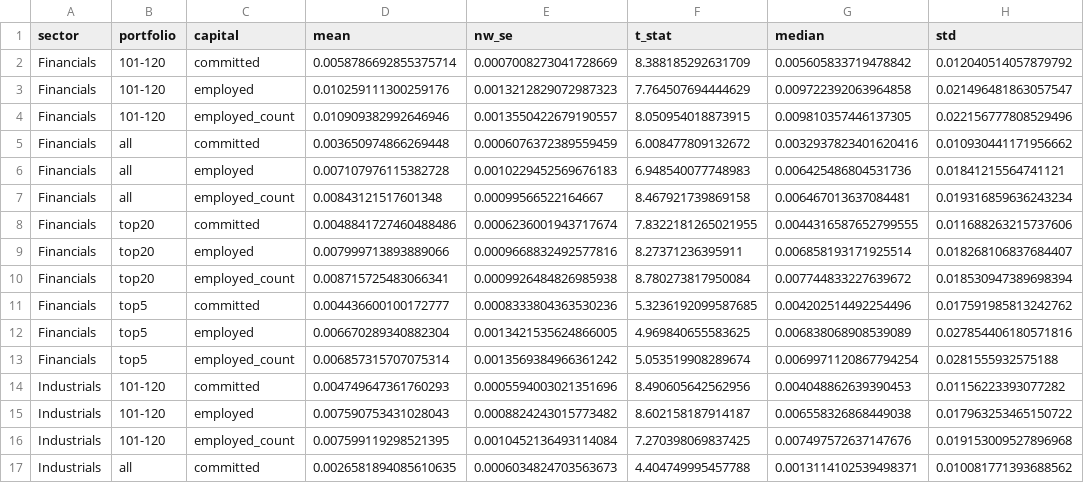
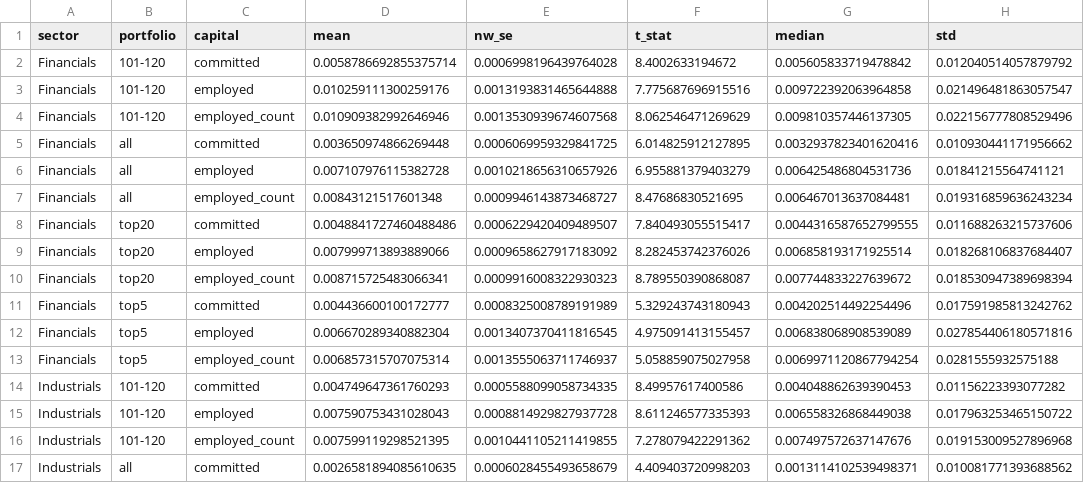
Before and after one commit to jacobwaxman11/IEOR-4576-Course-Project, a CSV file: report/replication/outputs/tables/table3.csv, drawn as a sheet; only a part is shown; the diff covers the shown part only; the diff names each change by its address in the sheet, - before the commit and + after, or states it on an @@ line.

```diff
--- a/report/replication/outputs/tables/table3.csv
+++ b/report/replication/outputs/tables/table3.csv
-E2 (nw_se): 0.0007008273041728669
+E2 (nw_se): 0.0006998196439764028
-F2 (t_stat): 8.388185292631709
+F2 (t_stat): 8.4002633194672
-E3 (nw_se): 0.0013212829072987323
+E3 (nw_se): 0.0013193831465644888
-F3 (t_stat): 7.764507694444629
+F3 (t_stat): 7.775687696915516
-E4 (nw_se): 0.0013550422679190557
+E4 (nw_se): 0.0013530939674607568
-F4 (t_stat): 8.050954018873915
+F4 (t_stat): 8.062546471269629
-E5 (nw_se): 0.0006076372389559459
+E5 (nw_se): 0.0006069959329841725
-F5 (t_stat): 6.008477809132672
+F5 (t_stat): 6.014825912127895
-E6 (nw_se): 0.0010229452569676183
+E6 (nw_se): 0.0010218656310657926
-F6 (t_stat): 6.948540077748983
+F6 (t_stat): 6.955881379403279
-E7 (nw_se): 0.00099566522164667
+E7 (nw_se): 0.0009946143873468727
-F7 (t_stat): 8.467921739869158
+F7 (t_stat): 8.47686830521695
-E8 (nw_se): 0.0006236001943717674
+E8 (nw_se): 0.0006229420409489507
-F8 (t_stat): 7.8322181265021955
+F8 (t_stat): 7.840493055515417
-E9 (nw_se): 0.0009668832492577816
+E9 (nw_se): 0.0009658627917183092
-F9 (t_stat): 8.27371236395911
+F9 (t_stat): 8.282453742376026
-E10 (nw_se): 0.0009926484826985938
+E10 (nw_se): 0.0009916008322930323
-F10 (t_stat): 8.780273817950084
+F10 (t_stat): 8.789550390868087
-E11 (nw_se): 0.0008333804363530236
+E11 (nw_se): 0.0008325008789191989
-F11 (t_stat): 5.3236192099587685
+F11 (t_stat): 5.329243743180943
-E12 (nw_se): 0.0013421535624866005
+E12 (nw_se): 0.0013407370411816545
-F12 (t_stat): 4.969840655583625
+F12 (t_stat): 4.975091413155457
-E13 (nw_se): 0.0013569384966361242
+E13 (nw_se): 0.0013555063711746937
-F13 (t_stat): 5.053519908289674
+F13 (t_stat): 5.058859075027958
-E14 (nw_se): 0.0005594003021351696
+E14 (nw_se): 0.0005588099058734335
-F14 (t_stat): 8.490605642562956
+F14 (t_stat): 8.49957617400586
-E15 (nw_se): 0.0008824243015773482
+E15 (nw_se): 0.0008814929827937728
-F15 (t_stat): 8.602158187914187
+F15 (t_stat): 8.611246577335393
-E16 (nw_se): 0.0010452136493114084
+E16 (nw_se): 0.0010441105211419855
-F16 (t_stat): 7.270398069837425
+F16 (t_stat): 7.278079422291362
-E17 (nw_se): 0.0006034824703563673
+E17 (nw_se): 0.0006028455493658679
-F17 (t_stat): 4.404749995457788
+F17 (t_stat): 4.409403720998203
```
Also changed, not shown: 58 edited cells elsewhere in this file, report/replication/outputs/tables/table1.csv, report/replication/outputs/tables/table7.csv, 1 other file.
